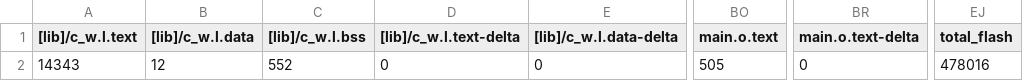
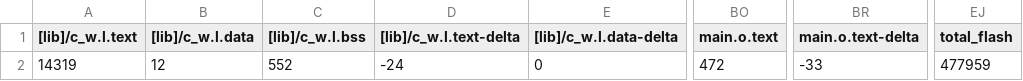
Before and after one commit to MattHua04/STAR_WARS, a CSV file: BUILD/LPC1768/ARMC6/P2-2_map.csv, drawn as a sheet; only a part is shown, gaps mark what is left out; the diff names each change by its address in the sheet, - before the commit and + after, or states it on an @@ line.

```diff
--- a/BUILD/LPC1768/ARMC6/P2-2_map.csv
+++ b/BUILD/LPC1768/ARMC6/P2-2_map.csv
-A2 ([lib]/c_w.l.text): 14343
+A2 ([lib]/c_w.l.text): 14319
-D2 ([lib]/c_w.l.text-delta): 0
+D2 ([lib]/c_w.l.text-delta): -24
-BO2 (main.o.text): 505
+BO2 (main.o.text): 472
-BR2 (main.o.text-delta): 0
+BR2 (main.o.text-delta): -33
-EJ2 (total_flash): 478016
+EJ2 (total_flash): 477959
```
Also changed, not shown: 32 other files.
